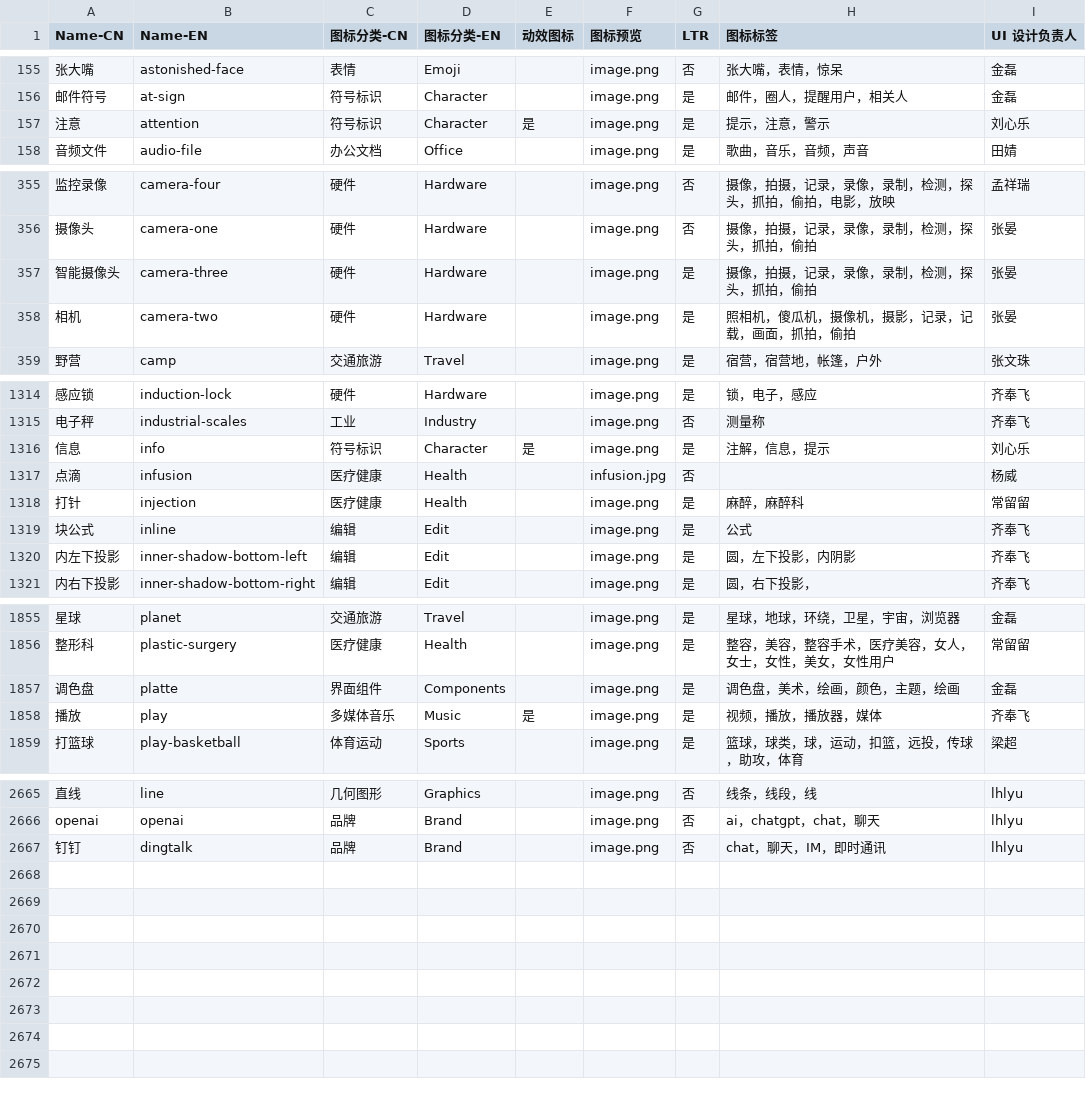
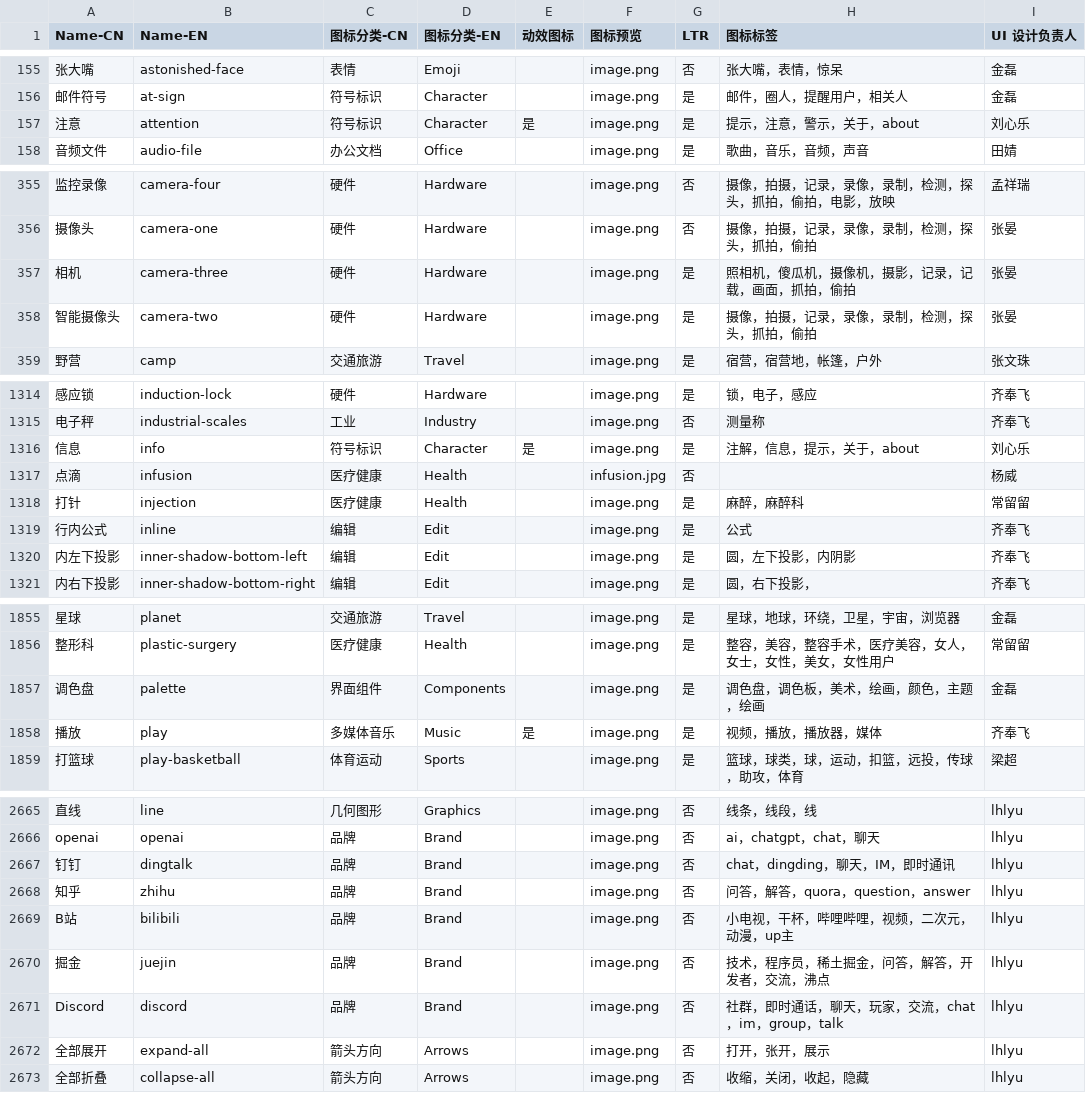
Before and after one commit to icon-space/IconSpace, a CSV file: source/db.csv, drawn as a sheet; only a part is shown, gaps mark what is left out; the diff covers the shown part only; the diff names each change by its address in the sheet, - before the commit and + after, or states it on an @@ line.

Commit message:
feat(source): add new 6 icons

```diff
--- a/source/db.csv
+++ b/source/db.csv
-H157 (图标标签): 提示，注意，警示
+H157 (图标标签): 提示，注意，警示，关于，about
-A357 (Name-CN): 智能摄像头
+A357 (Name-CN): 相机
-H357 (图标标签): 摄像，拍摄，记录，录像，录制，检测，探头，抓拍，偷拍
+H357 (图标标签): 照相机，傻瓜机，摄像机，摄影，记录，记载，画面，抓拍，偷拍
-A358 (Name-CN): 相机
+A358 (Name-CN): 智能摄像头
-H358 (图标标签): 照相机，傻瓜机，摄像机，摄影，记录，记载，画面，抓拍，偷拍
+H358 (图标标签): 摄像，拍摄，记录，录像，录制，检测，探头，抓拍，偷拍
-H1316 (图标标签): 注解，信息，提示
+H1316 (图标标签): 注解，信息，提示，关于，about
-A1319 (Name-CN): 块公式
+A1319 (Name-CN): 行内公式
-B1857 (Name-EN): platte
+B1857 (Name-EN): palette
-H1857 (图标标签): 调色盘，美术，绘画，颜色，主题，绘画
+H1857 (图标标签): 调色盘，调色板，美术，绘画，颜色，主题，绘画
-H2667 (图标标签): chat，聊天，IM，即时通讯
+H2667 (图标标签): chat，dingding，聊天，IM，即时通讯
+row 2668: 知乎 | zhihu | 品牌 | Brand |  | image.png | 否 | 问答，解答，quora，question，answer | lhlyu
+row 2669: B站 | bilibili | 品牌 | Brand |  | image.png | 否 | 小电视，干杯，哔哩哔哩，视频，二次元，动漫，up主 | lhlyu
+row 2670: 掘金 | juejin | 品牌 | Brand |  | image.png | 否 | 技术，程序员，稀土掘金，问答，解答，开发者，交流，沸点 | lhlyu
+row 2671: Discord | discord | 品牌 | Brand |  | image.png | 否 | 社群，即时通话，聊天，玩家，交流，chat，im，group，talk | lhlyu
+row 2672: 全部展开 | expand-all | 箭头方向 | Arrows |  | image.png | 否 | 打开，张开，展示 | lhlyu
+row 2673: 全部折叠 | collapse-all | 箭头方向 | Arrows |  | image.png | 否 | 收缩，关闭，收起，隐藏 | lhlyu
```
Also changed, not shown: 1 edited cell elsewhere in this file, 26 other files.
